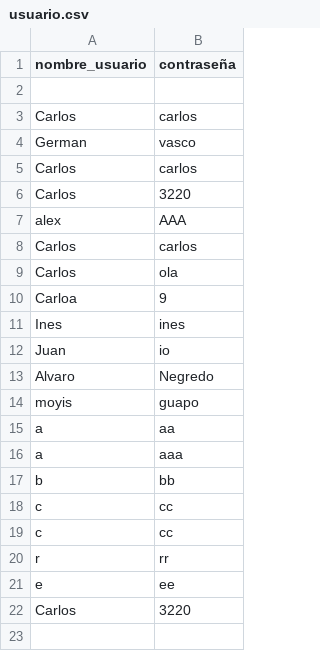
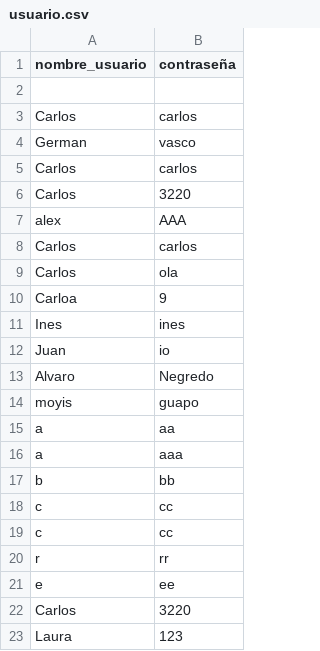
Before and after one commit to carlospuigserver/pizza2, a CSV file: Usuario/usuario.csv, drawn as a sheet; the diff names each change by its address in the sheet, - before the commit and + after, or states it on an @@ line.

```diff
--- a/Usuario/usuario.csv
+++ b/Usuario/usuario.csv
+row 23: Laura | 123
```
Also changed, not shown: 5 other files.
